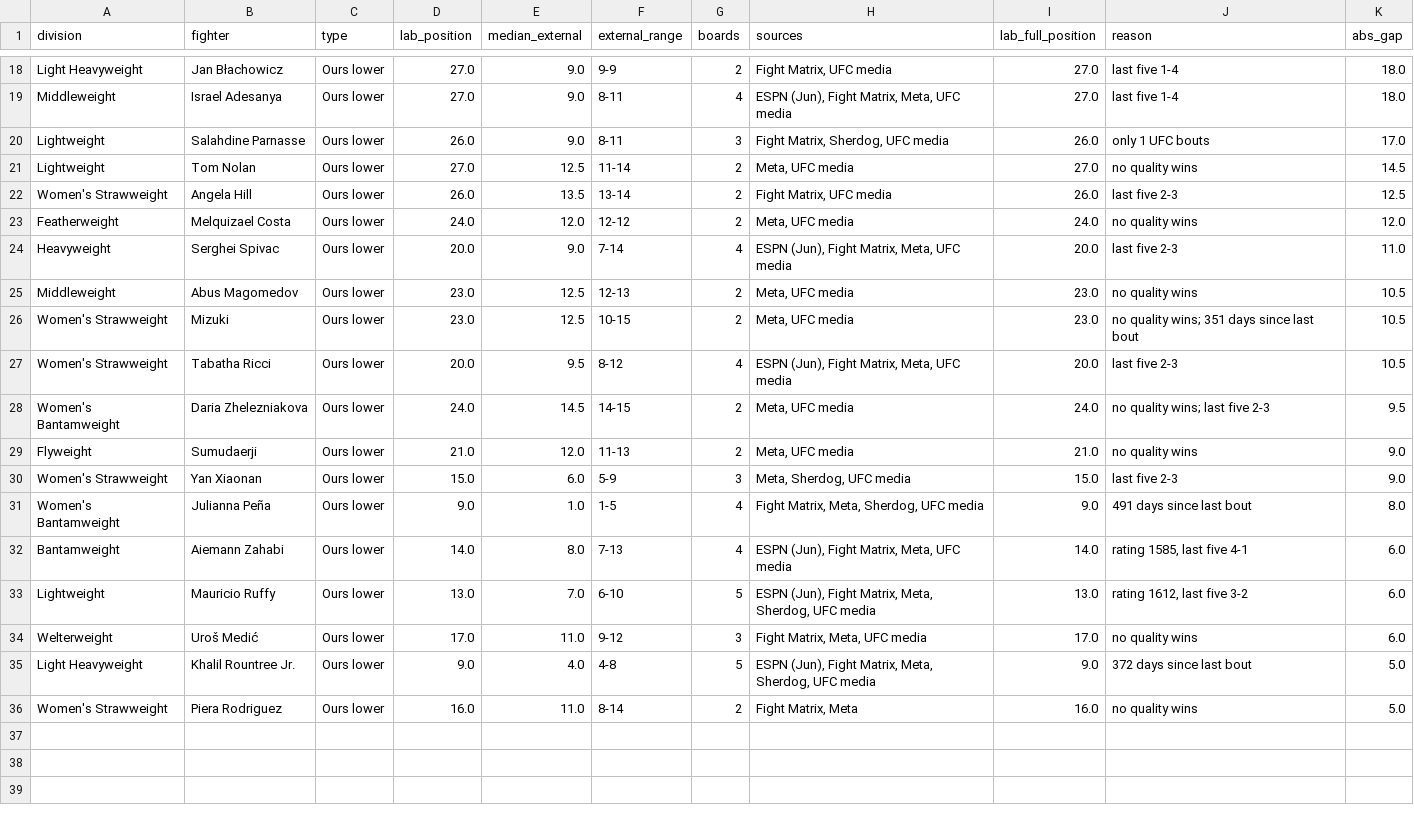
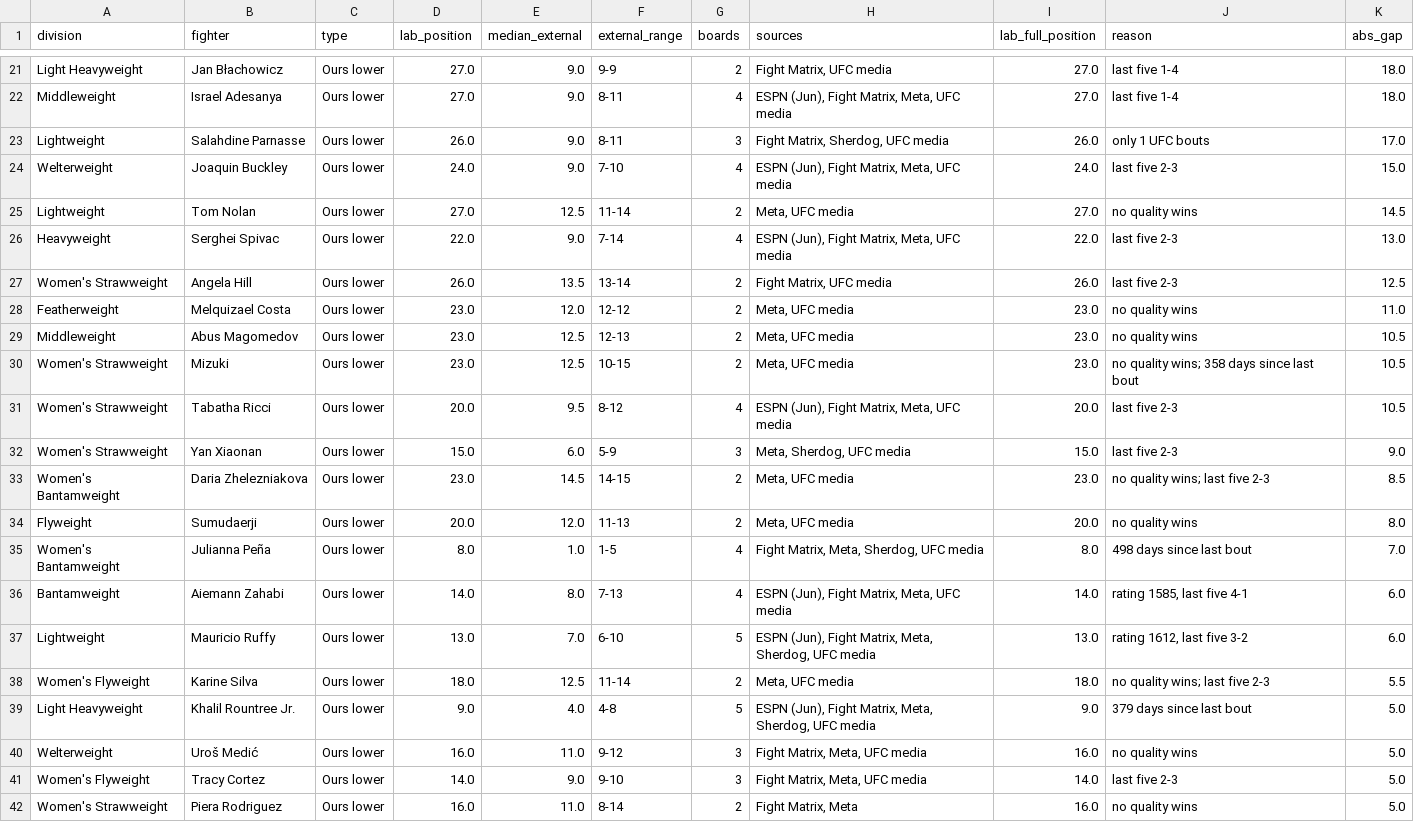
Before and after one commit to braytonsmith-dev/real-fighter-rankings, a CSV file: outputs/compare_flags.csv, drawn as a sheet; only a part is shown, gaps mark what is left out; the diff covers the shown part only.

```diff
--- a/outputs/compare_flags.csv
+++ b/outputs/compare_flags.csv
@@ -20,17 +23,20 @@ Middleweight,Israel Adesanya,Ours lower,27.0,9.0,8-11,4,"ESPN (Jun), Fight Matri
 Lightweight,Salahdine Parnasse,Ours lower,26.0,9.0,8-11,3,"Fight Matrix, Sherdog, UFC media",26.0,only 1 UFC bouts,17.0
+Welterweight,Joaquin Buckley,Ours lower,24.0,9.0,7-10,4,"ESPN (Jun), Fight Matrix, Meta, UFC media",24.0,last five 2-3,15.0
 Lightweight,Tom Nolan,Ours lower,27.0,12.5,11-14,2,"Meta, UFC media",27.0,no quality wins,14.5
+Heavyweight,Serghei Spivac,Ours lower,22.0,9.0,7-14,4,"ESPN (Jun), Fight Matrix, Meta, UFC media",22.0,last five 2-3,13.0
 Women's Strawweight,Angela Hill,Ours lower,26.0,13.5,13-14,2,"Fight Matrix, UFC media",26.0,last five 2-3,12.5
-Featherweight,Melquizael Costa,Ours lower,24.0,12.0,12-12,2,"Meta, UFC media",24.0,no quality wins,12.0
-Heavyweight,Serghei Spivac,Ours lower,20.0,9.0,7-14,4,"ESPN (Jun), Fight Matrix, Meta, UFC media",20.0,last five 2-3,11.0
+Featherweight,Melquizael Costa,Ours lower,23.0,12.0,12-12,2,"Meta, UFC media",23.0,no quality wins,11.0
 Middleweight,Abus Magomedov,Ours lower,23.0,12.5,12-13,2,"Meta, UFC media",23.0,no quality wins,10.5
-Women's Strawweight,Mizuki,Ours lower,23.0,12.5,10-15,2,"Meta, UFC media",23.0,no quality wins; 351 days since last bout,10.5
+Women's Strawweight,Mizuki,Ours lower,23.0,12.5,10-15,2,"Meta, UFC media",23.0,no quality wins; 358 days since last bout,10.5
 Women's Strawweight,Tabatha Ricci,Ours lower,20.0,9.5,8-12,4,"ESPN (Jun), Fight Matrix, Meta, UFC media",20.0,last five 2-3,10.5
-Women's Bantamweight,Daria Zhelezniakova,Ours lower,24.0,14.5,14-15,2,"Meta, UFC media",24.0,no quality wins; last five 2-3,9.5
-Flyweight,Sumudaerji,Ours lower,21.0,12.0,11-13,2,"Meta, UFC media",21.0,no quality wins,9.0
 Women's Strawweight,Yan Xiaonan,Ours lower,15.0,6.0,5-9,3,"Meta, Sherdog, UFC media",15.0,last five 2-3,9.0
-Women's Bantamweight,Julianna Peña,Ours lower,9.0,1.0,1-5,4,"Fight Matrix, Meta, Sherdog, UFC media",9.0,491 days since last bout,8.0
+Women's Bantamweight,Daria Zhelezniakova,Ours lower,23.0,14.5,14-15,2,"Meta, UFC media",23.0,no quality wins; last five 2-3,8.5
+Flyweight,Sumudaerji,Ours lower,20.0,12.0,11-13,2,"Meta, UFC media",20.0,no quality wins,8.0
+Women's Bantamweight,Julianna Peña,Ours lower,8.0,1.0,1-5,4,"Fight Matrix, Meta, Sherdog, UFC media",8.0,498 days since last bout,7.0
 Bantamweight,Aiemann Zahabi,Ours lower,14.0,8.0,7-13,4,"ESPN (Jun), Fight Matrix, Meta, UFC media",14.0,"rating 1585, last five 4-1",6.0
 Lightweight,Mauricio Ruffy,Ours lower,13.0,7.0,6-10,5,"ESPN (Jun), Fight Matrix, Meta, Sherdog, UFC media",13.0,"rating 1612, last five 3-2",6.0
-Welterweight,Uroš Medić,Ours lower,17.0,11.0,9-12,3,"Fight Matrix, Meta, UFC media",17.0,no quality wins,6.0
-Light Heavyweight,Khalil Rountree Jr.,Ours lower,9.0,4.0,4-8,5,"ESPN (Jun), Fight Matrix, Meta, Sherdog, UFC media",9.0,372 days since last bout,5.0
+Women's Flyweight,Karine Silva,Ours lower,18.0,12.5,11-14,2,"Meta, UFC media",18.0,no quality wins; last five 2-3,5.5
+Light Heavyweight,Khalil Rountree Jr.,Ours lower,9.0,4.0,4-8,5,"ESPN (Jun), Fight Matrix, Meta, Sherdog, UFC media",9.0,379 days since last bout,5.0
+Welterweight,Uroš Medić,Ours lower,16.0,11.0,9-12,3,"Fight Matrix, Meta, UFC media",16.0,no quality wins,5.0
+Women's Flyweight,Tracy Cortez,Ours lower,14.0,9.0,9-10,3,"Fight Matrix, Meta, UFC media",14.0,last five 2-3,5.0
 Women's Strawweight,Piera Rodriguez,Ours lower,16.0,11.0,8-14,2,"Fight Matrix, Meta",16.0,no quality wins,5.0
```
Also changed, not shown: 3 added rows and 18 edited cells elsewhere in this file, outputs/audit_top30.csv, outputs/compare_long.csv, 34 other files.
